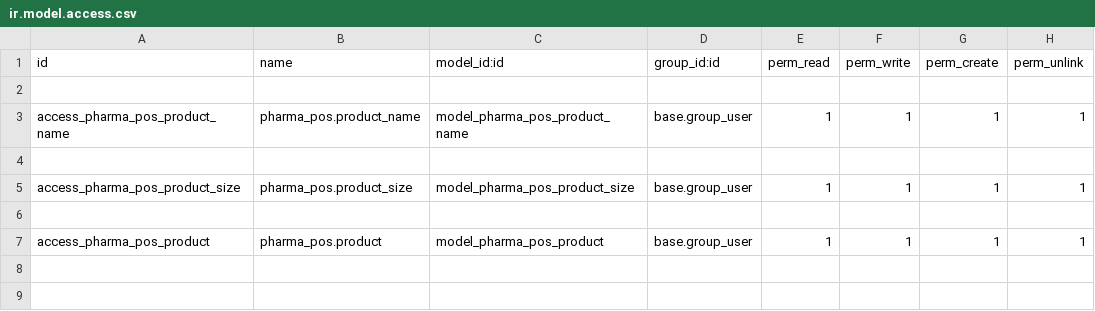
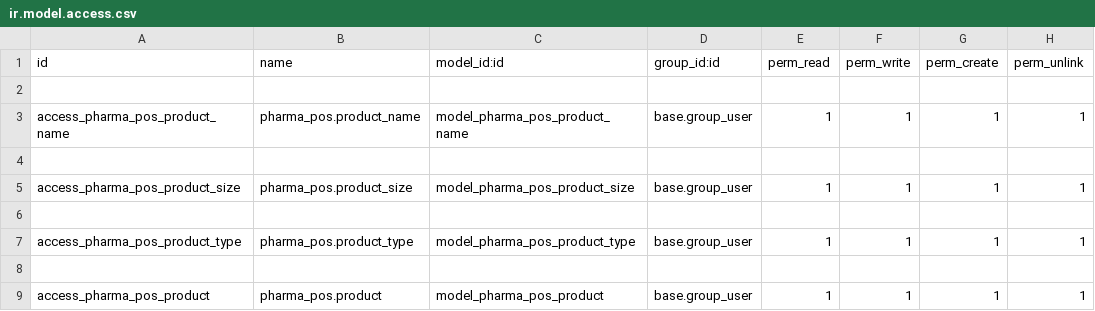
Before and after one commit to thisLexic/pharma-pos, a CSV file: addons/pharma-pos/security/ir.model.access.csv, drawn as a sheet.

Commit message:
added Product_Type model and UI

```diff
--- a/addons/pharma-pos/security/ir.model.access.csv
+++ b/addons/pharma-pos/security/ir.model.access.csv
@@ -6,2 +6,4 @@ access_pharma_pos_product_size,pharma_pos.product_size,model_pharma_pos_product_
 
+access_pharma_pos_product_type,pharma_pos.product_type,model_pharma_pos_product_type,base.group_user,1,1,1,1
+
 access_pharma_pos_product,pharma_pos.product,model_pharma_pos_product,base.group_user,1,1,1,1
```
Also changed, not shown: 2 other files.
